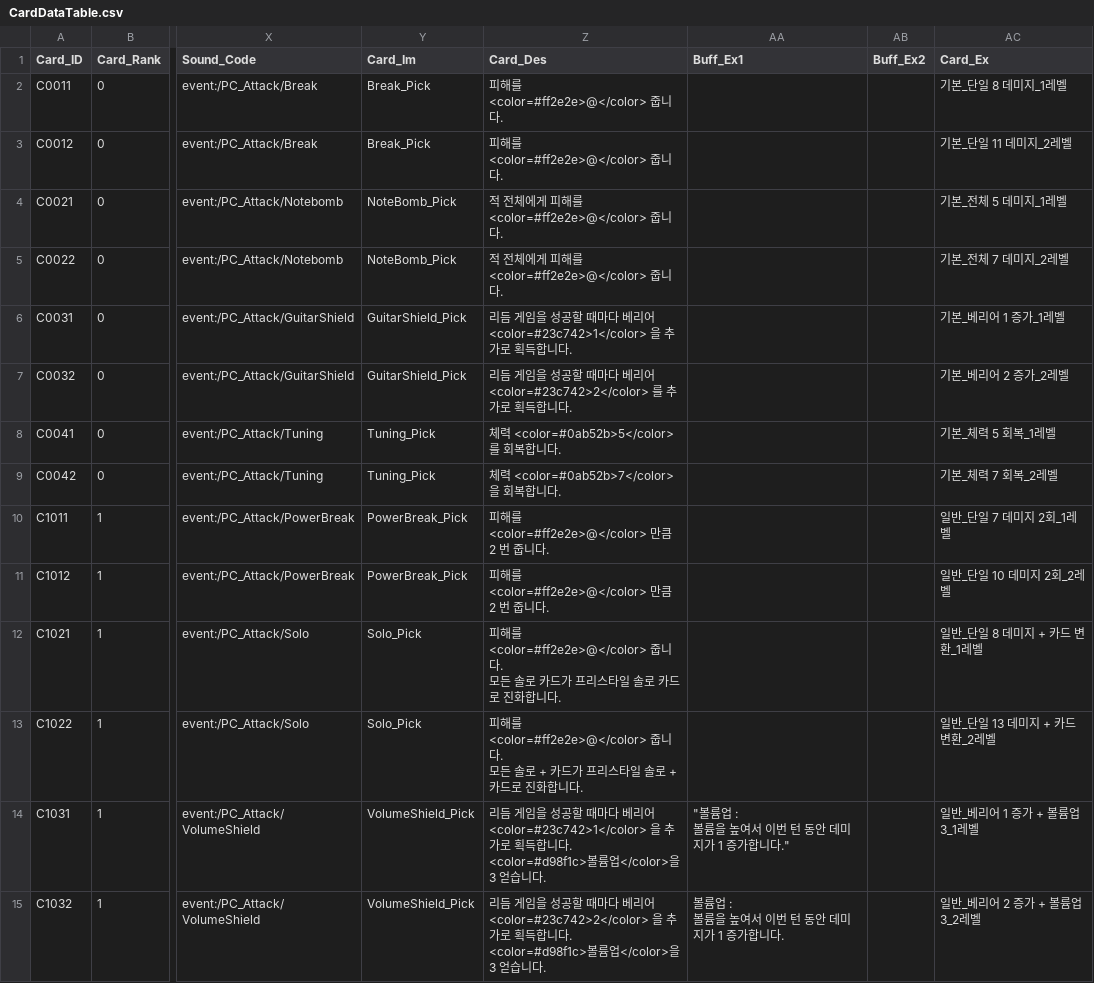
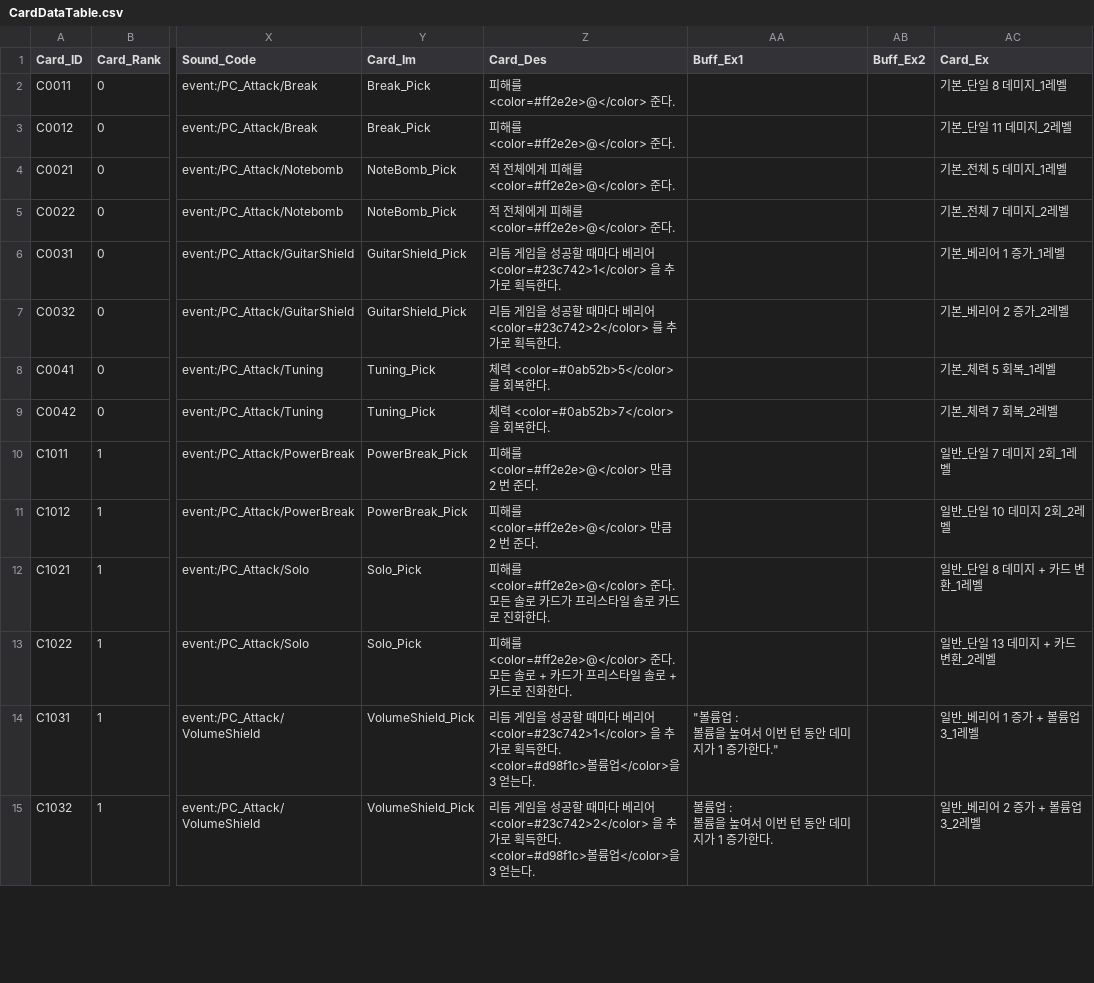
Before and after one commit to ehdgus36/CK2025_Project, a CSV file: Assets/StreamingAssets/DataTable/CardDataTable.csv, drawn as a sheet; only a part is shown, gaps mark what is left out; ↵ is a line break in a cell; the diff covers the shown part only; the diff names each change by its address in the sheet, - before the commit and + after, or states it on an @@ line.

```diff
--- a/Assets/StreamingAssets/DataTable/CardDataTable.csv
+++ b/Assets/StreamingAssets/DataTable/CardDataTable.csv
-Z2:Z3 (Card_Des): 피해를 <color=#ff2e2e>@</color> 줍니다.
+Z2:Z3 (Card_Des): 피해를 <color=#ff2e2e>@</color> 준다.
-Z4:Z5 (Card_Des): 적 전체에게 피해를 <color=#ff2e2e>@</color> 줍니다.
+Z4:Z5 (Card_Des): 적 전체에게 피해를 <color=#ff2e2e>@</color> 준다.
-Z6 (Card_Des): …로 획득합니다.
+Z6 (Card_Des): …로 획득한다.
-Z7 (Card_Des): …로 획득합니다.
+Z7 (Card_Des): …로 획득한다.
-Z8 (Card_Des): 체력 <color=#0ab52b>5</color> 를 회복합니다.
+Z8 (Card_Des): 체력 <color=#0ab52b>5</color> 를 회복한다.
-Z9 (Card_Des): 체력 <color=#0ab52b>7</color> 을 회복합니다.
+Z9 (Card_Des): 체력 <color=#0ab52b>7</color> 을 회복한다.
-Z10:Z11 (Card_Des): 피해를 <color=#ff2e2e>@</color> 만큼 2 번 줍니다.
+Z10:Z11 (Card_Des): 피해를 <color=#ff2e2e>@</color> 만큼 2 번 준다.
-Z12 (Card_Des): …해를 <color=#ff2e2e>@</color> 줍니다. ↵ 모든 솔로 카드가 프리스타일 솔로 카드로 진화합니다.
+Z12 (Card_Des): …해를 <color=#ff2e2e>@</color> 준다. ↵ 모든 솔로 카드가 프리스타일 솔로 카드로 진화한다.
-Z13 (Card_Des): …해를 <color=#ff2e2e>@</color> 줍니다. ↵ 모든 솔로 + 카드가 프리스타일 솔로 + 카드로 진화합니다.
+Z13 (Card_Des): …해를 <color=#ff2e2e>@</color> 준다. ↵ 모든 솔로 + 카드가 프리스타일 솔로 + 카드로 진화한다.
-Z14 (Card_Des): …로 획득합니다. ↵ <color=#d98f1c>볼륨업</color>을 3 얻습니다.
+Z14 (Card_Des): …로 획득한다. ↵ <color=#d98f1c>볼륨업</color>을 3 얻는다.
-AA14 (Buff_Ex1): "볼륨업 : ↵ 볼륨을 높여서 이번 턴 동안 데미지가 1 증가합니다."
+AA14 (Buff_Ex1): "볼륨업 : ↵ 볼륨을 높여서 이번 턴 동안 데미지가 1 증가한다."
-Z15 (Card_Des): …로 획득합니다. ↵ <color=#d98f1c>볼륨업</color>을 3 얻습니다.
+Z15 (Card_Des): …로 획득한다. ↵ <color=#d98f1c>볼륨업</color>을 3 얻는다.
-AA15 (Buff_Ex1): 볼륨업 : ↵ 볼륨을 높여서 이번 턴 동안 데미지가 1 증가합니다.
+AA15 (Buff_Ex1): 볼륨업 : ↵ 볼륨을 높여서 이번 턴 동안 데미지가 1 증가한다.
```
Also changed, not shown: 53 edited cells elsewhere in this file, Assets/StreamingAssets/DataTable/ShopDataTable.csv, Assets/StreamingAssets/DataTable/StickerItemDataTable.csv, 4 other files.
